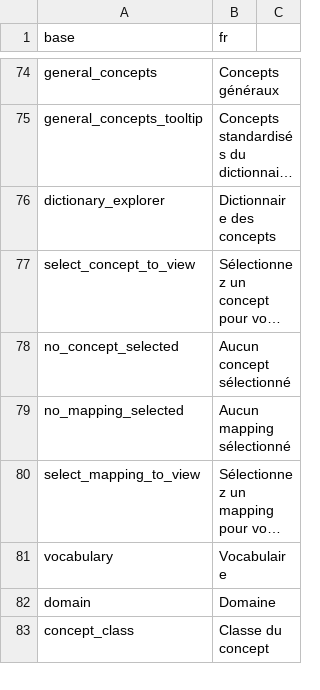
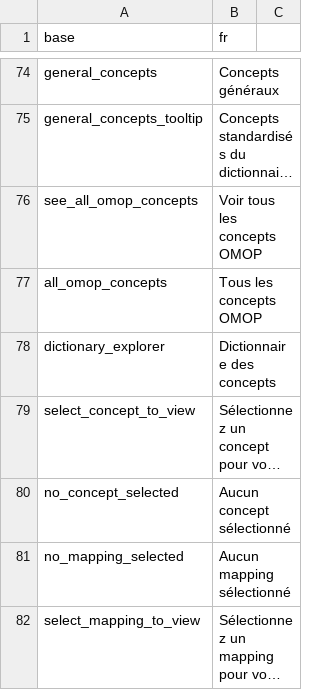
Before and after one commit to indicate-eu/data-dictionary, a CSV file: inst/translations/translation_fr.csv, drawn as a sheet; only a part is shown, gaps mark what is left out; the shorter side is filled out with more unchanged rows; long unchanged cells end in …; the diff names each change by its address in the sheet, - before the commit and + after, or states it on an @@ line.

Commit message:
Add See all OMOP concepts feature and improve concept mapping UI
- Add button to view all OMOP concepts from vocabularies in Edit Mappings
- Display general concept name column when viewing all OMOP concepts
- Show target concept details panel when selecting any OMOP concept
- Enable add mapping button in all OMOP concepts mode
- Hide target details panel when returning to general concepts list
- Convert Mapped_By column to factor in All Mappings and Evaluate Mappings
- Fix text from Mapped Concepts to Associated Concepts in dictionary explorer

```diff
--- a/inst/translations/translation_fr.csv
+++ b/inst/translations/translation_fr.csv
+row 76: see_all_omop_concepts | Voir tous les concepts OMOP
+row 77: all_omop_concepts | Tous les concepts OMOP
```
Also changed, not shown: inst/translations/translation_en.csv, 2 other files.
